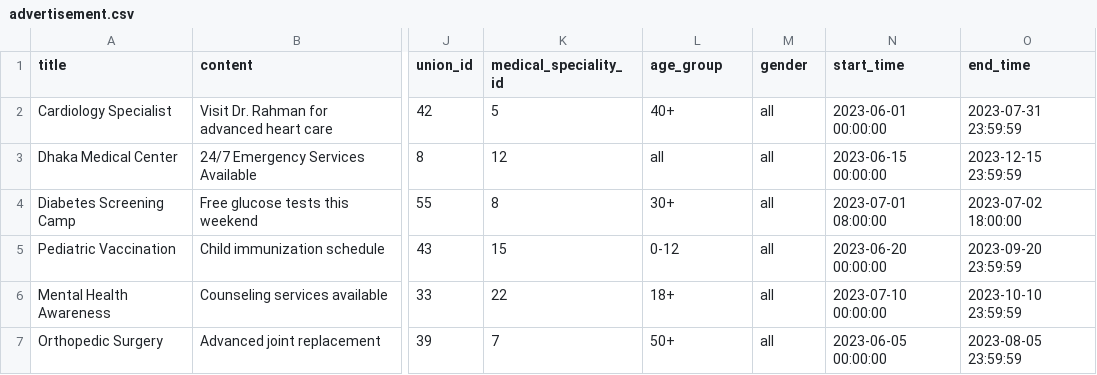
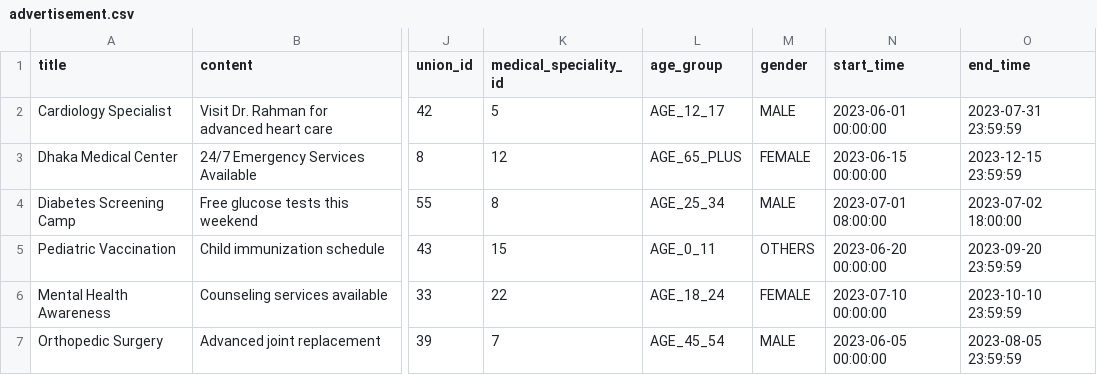
Before and after one commit to Cipher-Text/open-care-backend, a CSV file: src/main/resources/db/changelog/v-0.1.0/seeds/advertisement.csv, drawn as a sheet; only a part is shown, gaps mark what is left out; the diff names each change by its address in the sheet, - before the commit and + after, or states it on an @@ line.

Commit message:
Feat: this adds advertisement and advertisementType basic CRUD and testing all done

```diff
--- a/src/main/resources/db/changelog/v-0.1.0/seeds/advertisement.csv
+++ b/src/main/resources/db/changelog/v-0.1.0/seeds/advertisement.csv
-L2 (age_group): 40+
+L2 (age_group): AGE_12_17
-M2 (gender): all
+M2 (gender): MALE
-L3 (age_group): all
+L3 (age_group): AGE_65_PLUS
-M3 (gender): all
+M3 (gender): FEMALE
-L4 (age_group): 30+
+L4 (age_group): AGE_25_34
-M4 (gender): all
+M4 (gender): MALE
-L5 (age_group): 0-12
+L5 (age_group): AGE_0_11
-M5 (gender): all
+M5 (gender): OTHERS
-L6 (age_group): 18+
+L6 (age_group): AGE_18_24
-M6 (gender): all
+M6 (gender): FEMALE
-L7 (age_group): 50+
+L7 (age_group): AGE_45_54
-M7 (gender): all
+M7 (gender): MALE
```
Also changed, not shown: src/main/resources/db/changelog/v-0.1.0/seeds/advertisement_type.csv, 14 other files.
